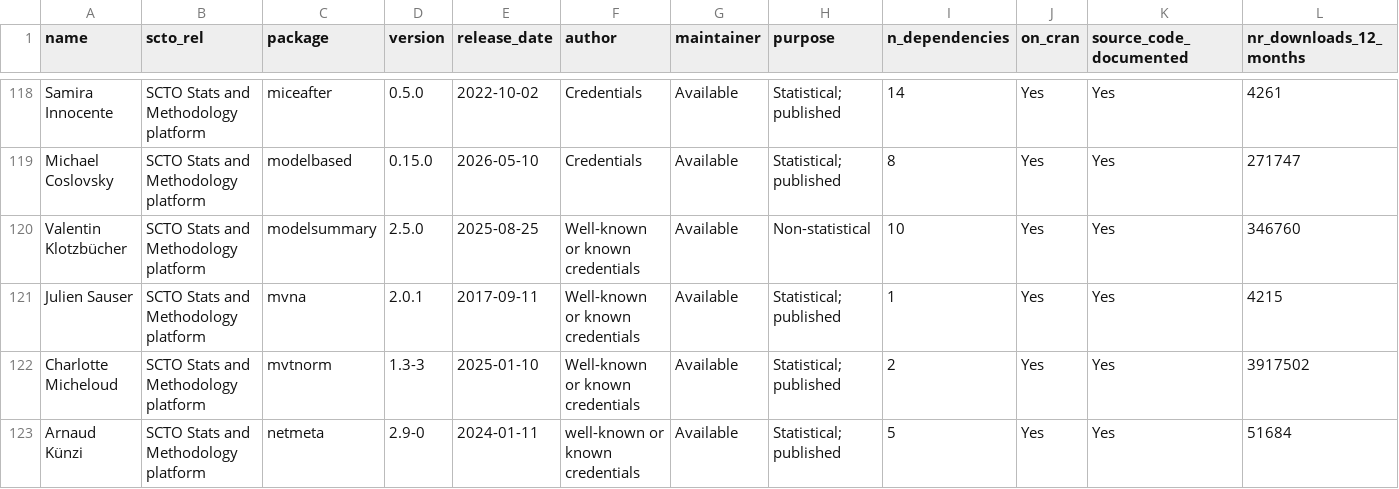
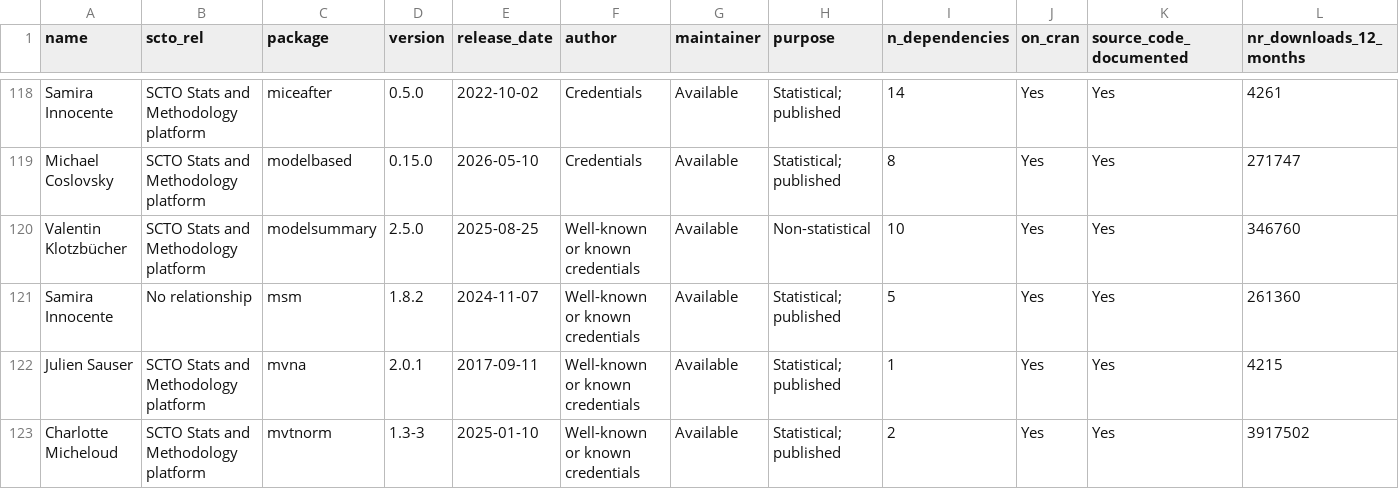
Before and after one commit to SwissClinicalTrialOrganisation/validation_platform, a CSV file: tables/validated_packages.csv, drawn as a sheet; only a part is shown, gaps mark what is left out; the shorter side is filled out with more unchanged rows; rows hold the shown columns only; the diff names each change by its address in the sheet, - before the commit and + after, or states it on an @@ line.

Commit message:
add new packages

```diff
--- a/tables/validated_packages.csv
+++ b/tables/validated_packages.csv
+row 121: Samira Innocente | No relationship | msm | 1.8.2 | 2024-11-07 | Well-known or known credentials | Available | Statistical; published | 5 | Yes | Yes | 261360
```
